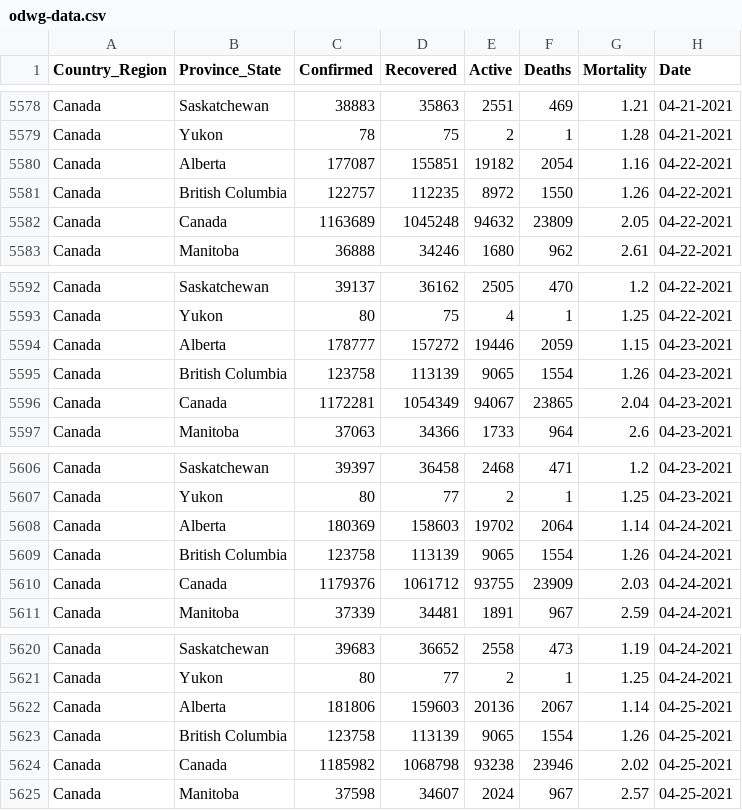
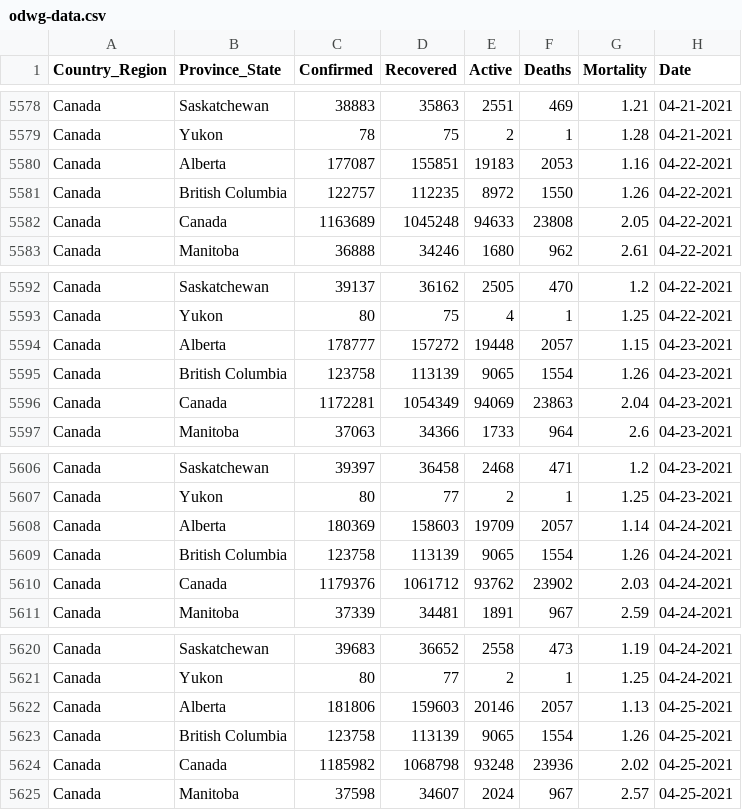
Before and after one commit to esklarski/canada.covid19, a CSV file: dataset/odwg-data.csv, drawn as a sheet; only a part is shown, gaps mark what is left out; the diff covers the shown part only.

```diff
--- a/dataset/odwg-data.csv
+++ b/dataset/odwg-data.csv
@@ -5579,5 +5579,5 @@ Canada,Saskatchewan,38883,35863,2551,469,1.21,04-21-2021
 Canada,Yukon,78,75,2,1,1.28,04-21-2021
-Canada,Alberta,177087,155851,19182,2054,1.16,04-22-2021
+Canada,Alberta,177087,155851,19183,2053,1.16,04-22-2021
 Canada,British Columbia,122757,112235,8972,1550,1.26,04-22-2021
-Canada,Canada,1163689,1045248,94632,23809,2.05,04-22-2021
+Canada,Canada,1163689,1045248,94633,23808,2.05,04-22-2021
 Canada,Manitoba,36888,34246,1680,962,2.61,04-22-2021
@@ -5593,5 +5593,5 @@ Canada,Saskatchewan,39137,36162,2505,470,1.2,04-22-2021
 Canada,Yukon,80,75,4,1,1.25,04-22-2021
-Canada,Alberta,178777,157272,19446,2059,1.15,04-23-2021
+Canada,Alberta,178777,157272,19448,2057,1.15,04-23-2021
 Canada,British Columbia,123758,113139,9065,1554,1.26,04-23-2021
-Canada,Canada,1172281,1054349,94067,23865,2.04,04-23-2021
+Canada,Canada,1172281,1054349,94069,23863,2.04,04-23-2021
 Canada,Manitoba,37063,34366,1733,964,2.6,04-23-2021
@@ -5607,5 +5607,5 @@ Canada,Saskatchewan,39397,36458,2468,471,1.2,04-23-2021
 Canada,Yukon,80,77,2,1,1.25,04-23-2021
-Canada,Alberta,180369,158603,19702,2064,1.14,04-24-2021
+Canada,Alberta,180369,158603,19709,2057,1.14,04-24-2021
 Canada,British Columbia,123758,113139,9065,1554,1.26,04-24-2021
-Canada,Canada,1179376,1061712,93755,23909,2.03,04-24-2021
+Canada,Canada,1179376,1061712,93762,23902,2.03,04-24-2021
 Canada,Manitoba,37339,34481,1891,967,2.59,04-24-2021
@@ -5621,5 +5621,5 @@ Canada,Saskatchewan,39683,36652,2558,473,1.19,04-24-2021
 Canada,Yukon,80,77,2,1,1.25,04-24-2021
-Canada,Alberta,181806,159603,20136,2067,1.14,04-25-2021
+Canada,Alberta,181806,159603,20146,2057,1.13,04-25-2021
 Canada,British Columbia,123758,113139,9065,1554,1.26,04-25-2021
-Canada,Canada,1185982,1068798,93238,23946,2.02,04-25-2021
+Canada,Canada,1185982,1068798,93248,23936,2.02,04-25-2021
 Canada,Manitoba,37598,34607,2024,967,2.57,04-25-2021
```
Also changed, not shown: 14 added rows and 10 edited cells elsewhere in this file, 2 other files.
